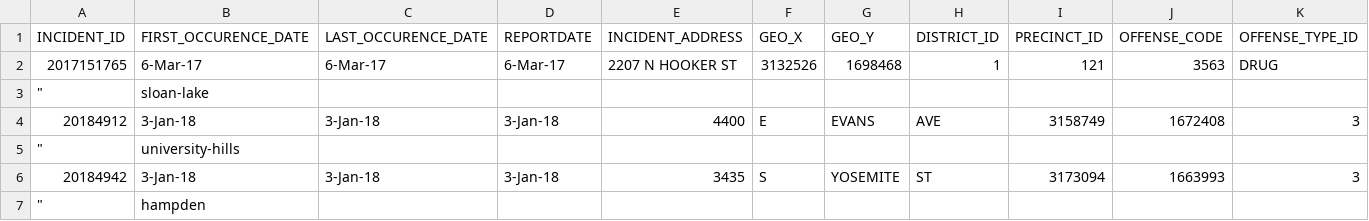
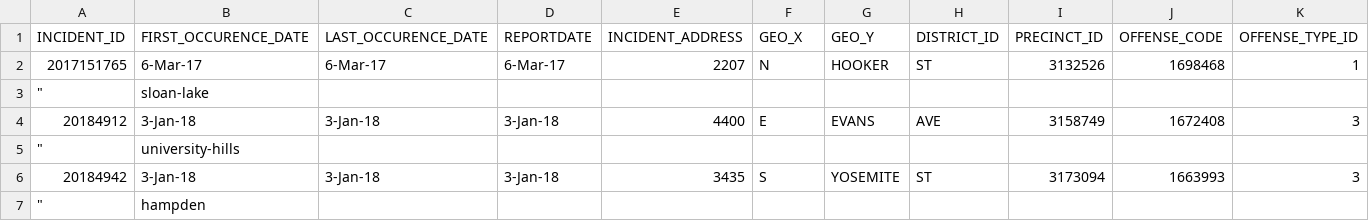
Before and after one commit to Levi-Benoliel/web, a CSV file: results.csv, drawn as a sheet; only a part is shown; removed rows and columns are numbered as before the commit, all else as after; rows hold the shown columns only; the diff names each change by its address in the sheet, - before the commit and + after, or states it on an @@ line.

Commit message:
Update results.csv

```diff
--- a/results.csv
+++ b/results.csv
-row 2: 2017151765 | 6-Mar-17 | 6-Mar-17 | 6-Mar-17 | 2207 N HOOKER ST | 3132526 | 1698468 | 1 | 121 | 3563 | DRUG
+row 2: 2017151765 | 6-Mar-17 | 6-Mar-17 | 6-Mar-17 | 2207 | N | HOOKER | ST | 3132526 | 1698468 | 1
```
